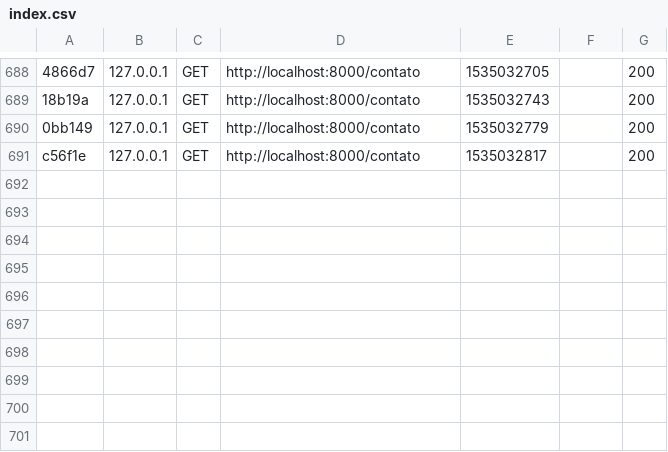
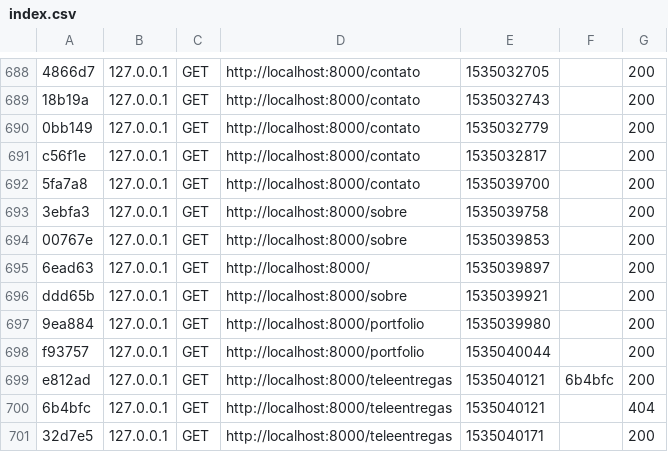
Before and after one commit to adrianoOliveiraRocha/ContentManagerSymfony, a CSV file: ContentManage/var/cache/dev/profiler/index.csv, drawn as a sheet; only a part is shown, gaps mark what is left out; the diff names each change by its address in the sheet, - before the commit and + after, or states it on an @@ line.

```diff
--- a/ContentManage/var/cache/dev/profiler/index.csv
+++ b/ContentManage/var/cache/dev/profiler/index.csv
+row 692: 5fa7a8 | 127.0.0.1 | GET | http://localhost:8000/contato | 1535039700 |  | 200
+row 693: 3ebfa3 | 127.0.0.1 | GET | http://localhost:8000/sobre | 1535039758 |  | 200
+row 694: 00767e | 127.0.0.1 | GET | http://localhost:8000/sobre | 1535039853 |  | 200
+row 695: 6ead63 | 127.0.0.1 | GET | http://localhost:8000/ | 1535039897 |  | 200
+row 696: ddd65b | 127.0.0.1 | GET | http://localhost:8000/sobre | 1535039921 |  | 200
+row 697: 9ea884 | 127.0.0.1 | GET | http://localhost:8000/portfolio | 1535039980 |  | 200
+row 698: f93757 | 127.0.0.1 | GET | http://localhost:8000/portfolio | 1535040044 |  | 200
+row 699: e812ad | 127.0.0.1 | GET | http://localhost:8000/teleentregas | 1535040121 | 6b4bfc | 200
+row 700: 6b4bfc | 127.0.0.1 | GET | http://localhost:8000/teleentregas | 1535040121 |  | 404
+row 701: 32d7e5 | 127.0.0.1 | GET | http://localhost:8000/teleentregas | 1535040171 |  | 200
```
Also changed, not shown: 15 other files.
